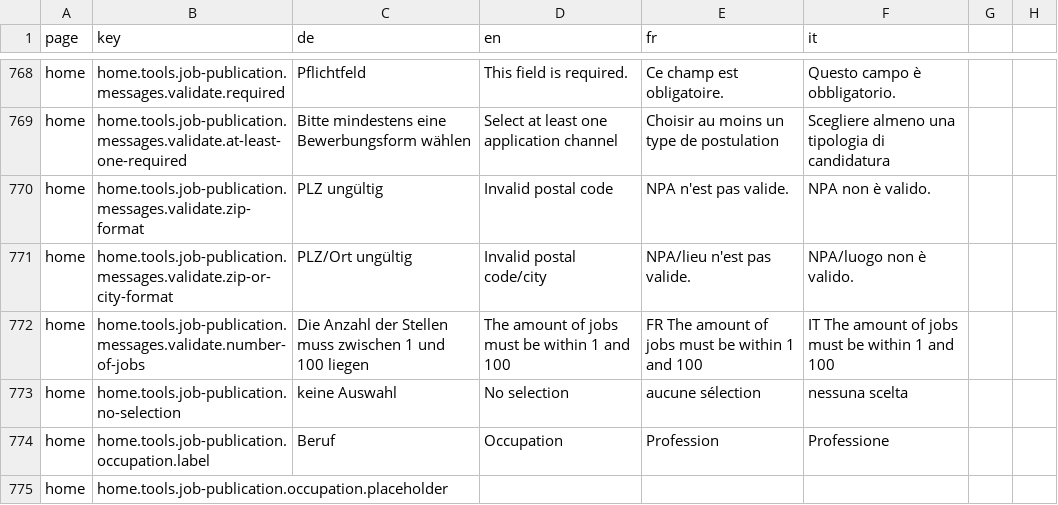
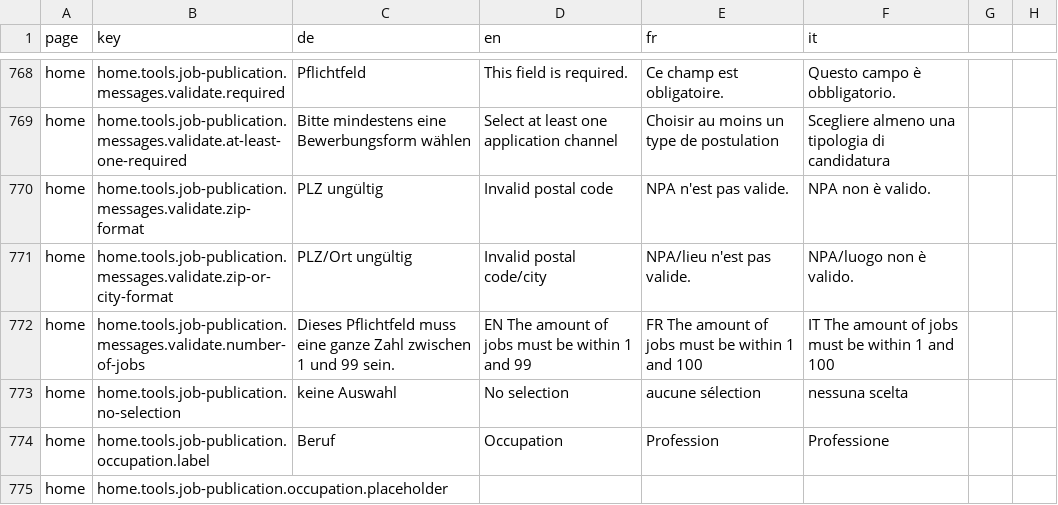
Before and after one commit to Eisfresser/jobroom2, a CSV file: src/main/webapp/i18n/translations.csv, drawn as a sheet; only a part is shown, gaps mark what is left out.

```diff
--- a/src/main/webapp/i18n/translations.csv
+++ b/src/main/webapp/i18n/translations.csv
@@ -771,3 +771,3 @@ home,home.tools.job-publication.messages.validate.zip-format,PLZ ungültig,Inval
 home,home.tools.job-publication.messages.validate.zip-or-city-format,PLZ/Ort ungültig,Invalid postal code/city,NPA/lieu n'est pas valide.,NPA/luogo non è valido.
-home,home.tools.job-publication.messages.validate.number-of-jobs,Die Anzahl der Stellen muss zwischen 1 und 100 liegen, The amount of jobs must be within 1 and 100, FR  The amount of jobs must be within 1 and 100, IT  The amount of jobs must be within 1 and 100
+home,home.tools.job-publication.messages.validate.number-of-jobs,Dieses Pflichtfeld muss eine ganze Zahl zwischen 1 und 99 sein.,EN The amount of jobs must be within 1 and 99, FR  The amount of jobs must be within 1 and 100, IT  The amount of jobs must be within 1 and 100
 home,home.tools.job-publication.no-selection,keine Auswahl,No selection,aucune sélection,nessuna scelta
```
Also changed, not shown: 5 other files.
